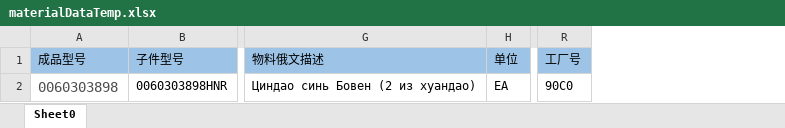
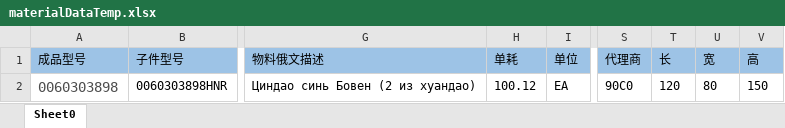
Before and after one commit to sessionTac/SelfProject, an Excel workbook: osbulkparts_system/src/main/resources/template/materialData/materialDataTemp.xlsx, sheet Sheet0, drawn as a sheet; only a part is shown, gaps mark what is left out; values as stored, in another font and other column widths than the file's, no borders; addresses are those after the commit; the diff names each change by its address in the sheet, - before the commit and + after, or states it on an @@ line.

```diff
--- a/osbulkparts_system/src/main/resources/template/materialData/materialDataTemp.xlsx (sheet Sheet0)
+++ b/osbulkparts_system/src/main/resources/template/materialData/materialDataTemp.xlsx (sheet Sheet0)
+column H (单耗), row 2: 100.12
+column T (长), row 2: 120
+column U (宽), row 2: 80
+column V (高), row 2: 150
-S1: 工厂号
+S1: 代理商
```
Also changed, not shown: document/osbulkparts/importTemp/物料信息导入模板.xlsx, 12 other files.
